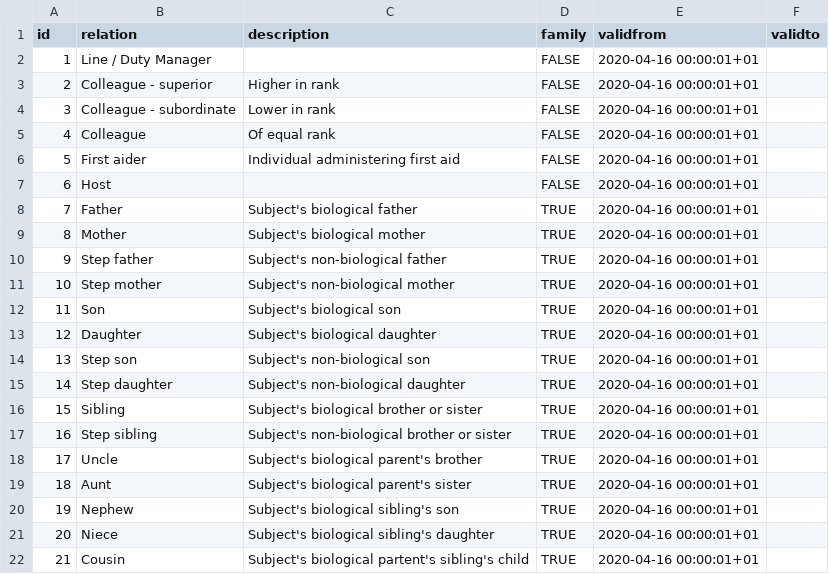
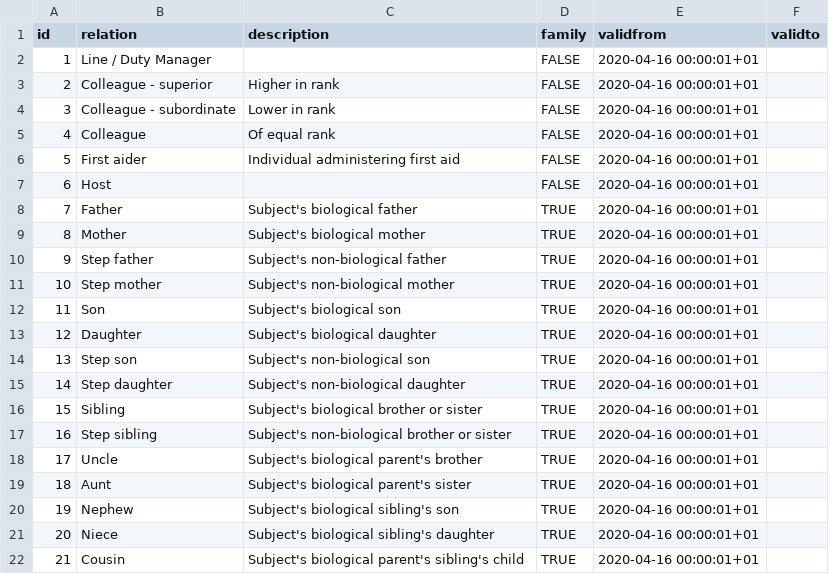
Before and after one commit to UKHomeOffice/RefData, a CSV file: schemas/reference/bulkload/relation.csv, drawn as a sheet.

Commit message:
Typo

```diff
--- a/schemas/reference/bulkload/relation.csv
+++ b/schemas/reference/bulkload/relation.csv
@@ -21,2 +21,2 @@ id,relation,description,family,validfrom,validto
 20,Niece,Subject's biological sibling's daughter,TRUE,2020-04-16 00:00:01+01,
-21,Cousin,Subject's biological partent's sibling's child,TRUE,2020-04-16 00:00:01+01,
+21,Cousin,Subject's biological parent's sibling's child,TRUE,2020-04-16 00:00:01+01,
```
